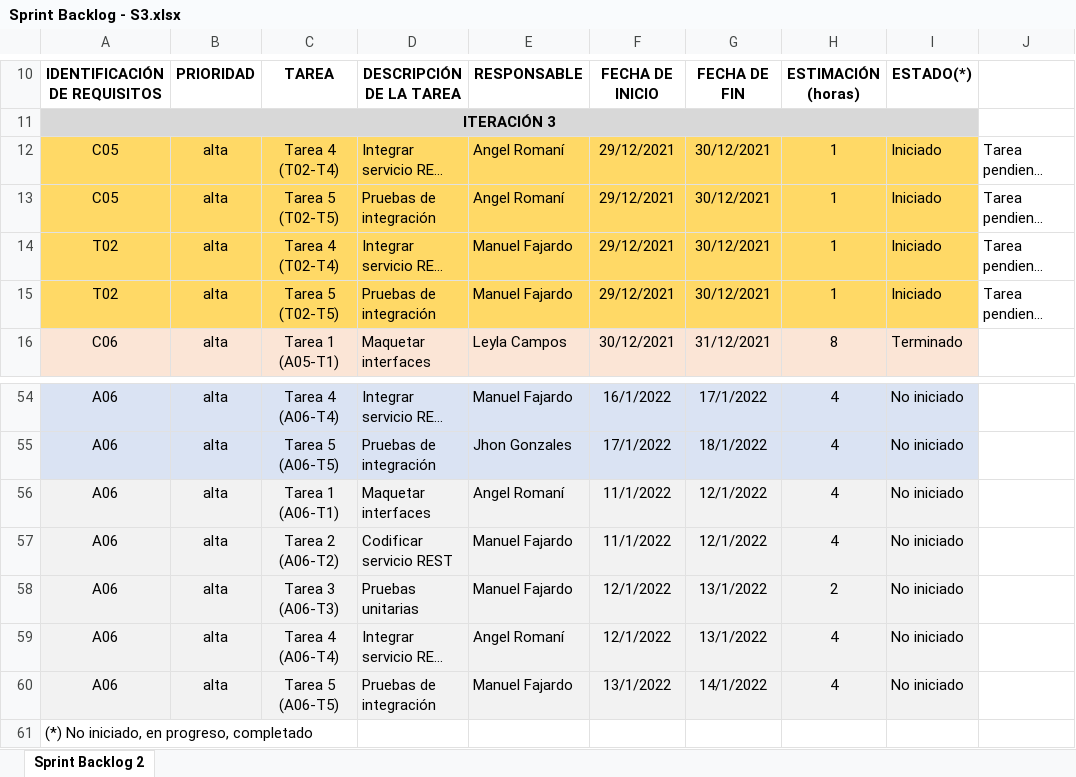
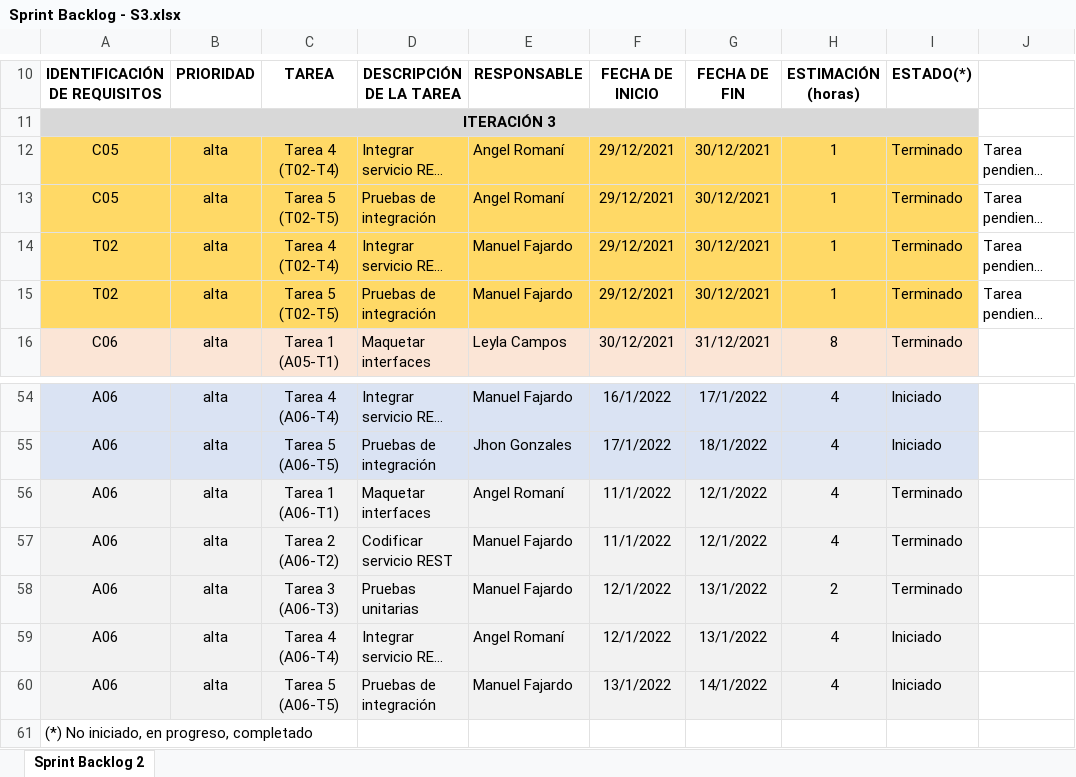
Before and after one commit to Xiza73/Edutec, an Excel workbook: Desarrollo/Edutec/Gestión/Sprint 3/Sprint Backlog - S3.xlsx, sheet Sprint Backlog 2, drawn as a sheet; only a part is shown, gaps mark what is left out; long unchanged cells end in …; values as stored, in another font and other column widths than the file's, no borders; the diff covers the shown part only; the diff names each change by its address in the sheet, - before the commit and + after, or states it on an @@ line.

Commit message:
Corrección perfil usuario, actualización de docs burndown chart, spring backlog

```diff
--- a/Desarrollo/Edutec/Gestión/Sprint 3/Sprint Backlog - S3.xlsx (sheet Sprint Backlog 2)
+++ b/Desarrollo/Edutec/Gestión/Sprint 3/Sprint Backlog - S3.xlsx (sheet Sprint Backlog 2)
-I12:I15: Iniciado
+I12:I15: Terminado
-I54:I55: No iniciado
+I54:I55: Iniciado
-I56:I58: No iniciado
+I56:I58: Terminado
-I59:I60: No iniciado
+I59:I60: Iniciado
```
Also changed, not shown: 28 edited cells elsewhere in this sheet, 14 other files.
